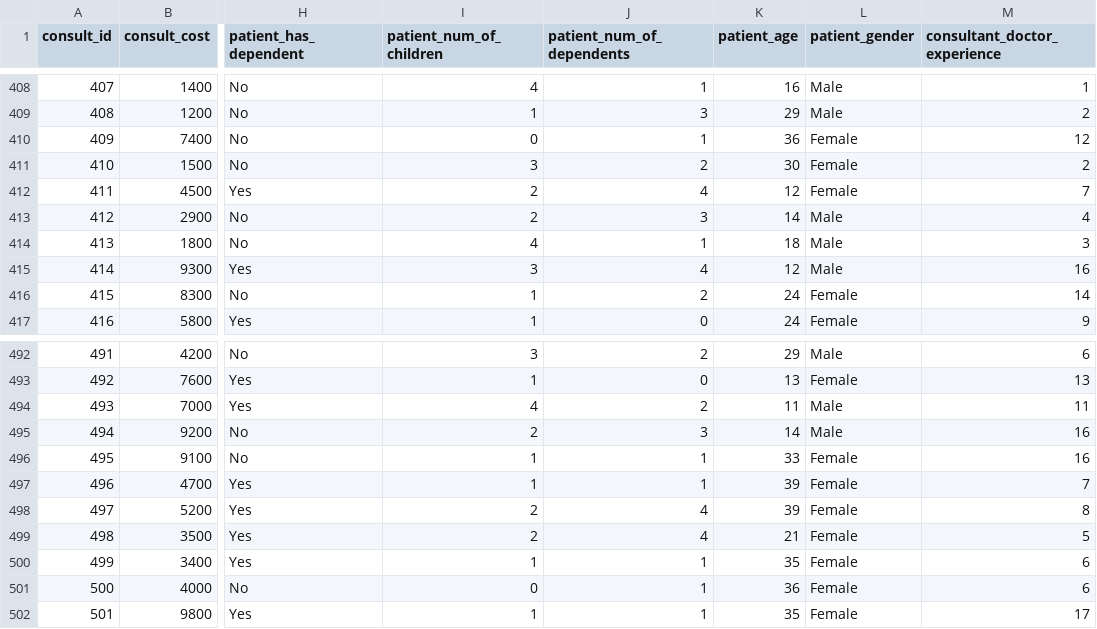
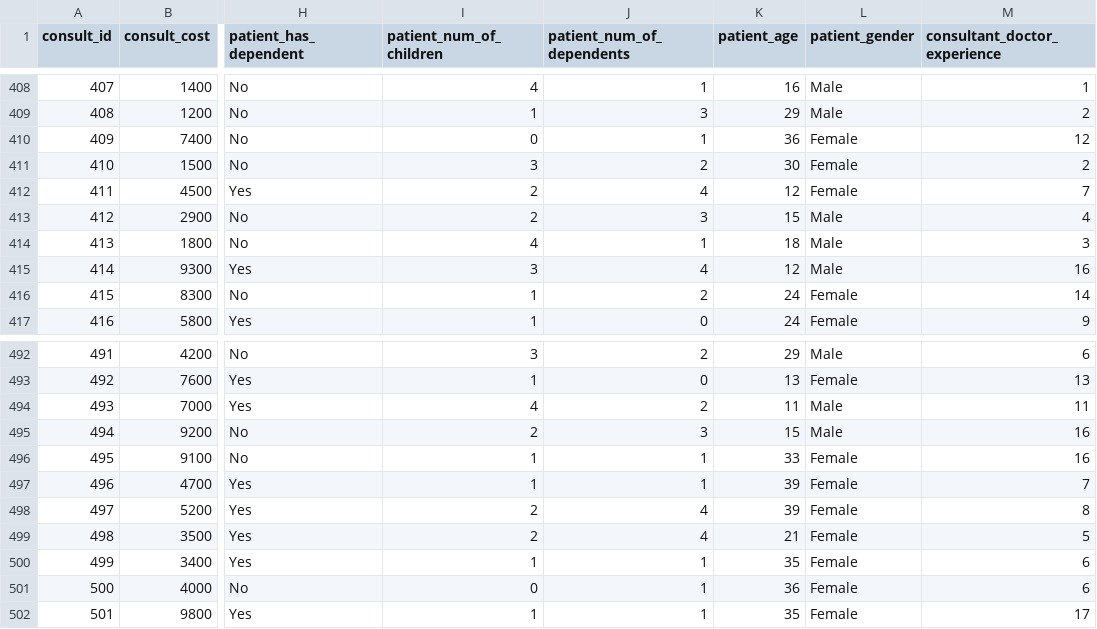
Before and after one commit to abelshif/Data-Science-Thesis_Predictive-Insurance-Model, a CSV file: simulated_data.csv, drawn as a sheet; only a part is shown, gaps mark what is left out; the diff covers the shown part only; the diff names each change by its address in the sheet, - before the commit and + after, or states it on an @@ line.

```diff
--- a/simulated_data.csv
+++ b/simulated_data.csv
-K413 (patient_age): 14
+K413 (patient_age): 15
-K495 (patient_age): 14
+K495 (patient_age): 15
```
Also changed, not shown: 5 edited cells elsewhere in this file.
